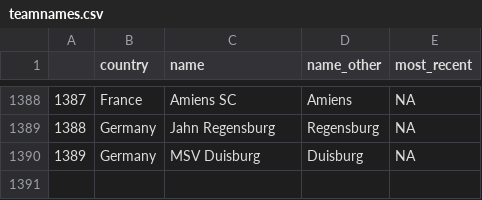
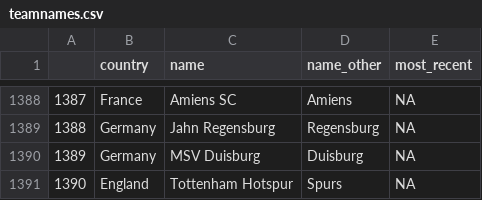
Before and after one commit to jalapic/engsoccerdata, a CSV file: data-raw/teamnames.csv, drawn as a sheet; only a part is shown, gaps mark what is left out.

Commit message:
add Spurs teamname

```diff
--- a/data-raw/teamnames.csv
+++ b/data-raw/teamnames.csv
@@ -1390 +1390,2 @@
 "1389","Germany","MSV Duisburg","Duisburg",NA
+"1390","England","Tottenham Hotspur","Spurs",NA
```
Also changed, not shown: 2 other files.
